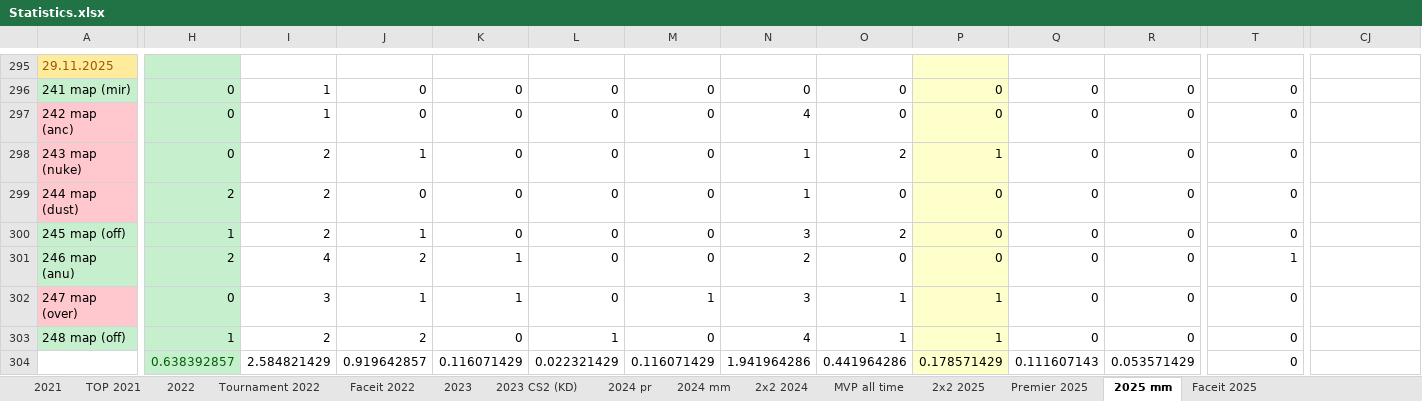
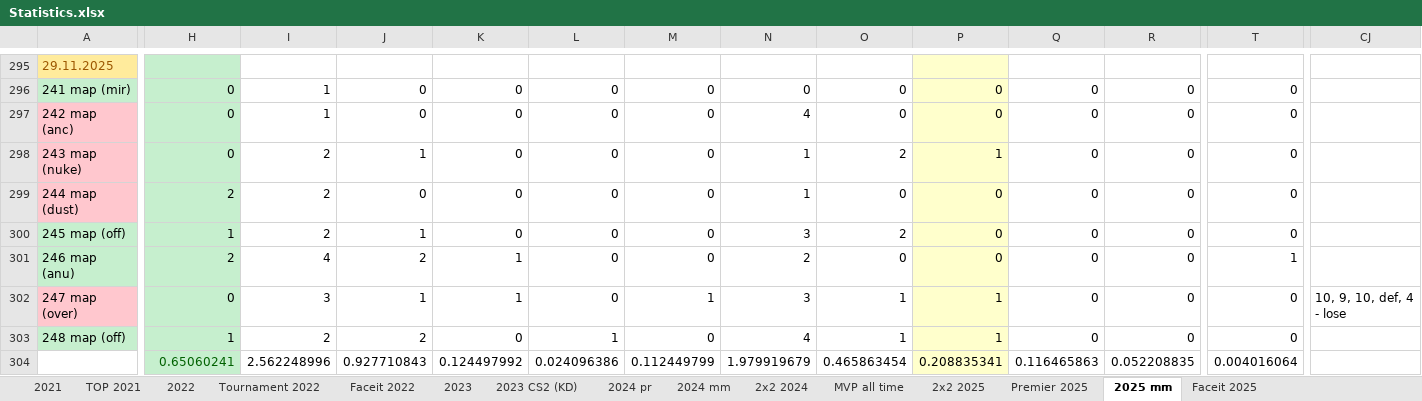
Before and after one commit to Geraque/stats-bot_v2, an Excel workbook: stats-bot_v2-app/src/main/resources/Statistics.xlsx, sheet 2025 mm, drawn as a sheet; only a part is shown, gaps mark what is left out; values as stored, in another font and other column widths than the file's, no borders; the diff covers the shown part only; the diff names each change by its address in the sheet, - before the commit and + after, or states it on an @@ line.

Commit message:
add new games

```diff
--- a/stats-bot_v2-app/src/main/resources/Statistics.xlsx (sheet 2025 mm)
+++ b/stats-bot_v2-app/src/main/resources/Statistics.xlsx (sheet 2025 mm)
-CJ302: (empty)
+CJ302: 10, 9, 10, def, 4 - lose
-H304: 0.638392857
+H304: 0.65060241
-I304: 2.584821429
+I304: 2.562248996
-J304: 0.919642857
+J304: 0.927710843
-K304: 0.116071429
+K304: 0.124497992
-L304: 0.022321429
+L304: 0.024096386
-M304: 0.116071429
+M304: 0.112449799
-N304: 1.941964286
+N304: 1.979919679
-O304: 0.441964286
+O304: 0.465863454
-P304: 0.178571429
+P304: 0.208835341
-Q304: 0.111607143
+Q304: 0.116465863
-R304: 0.053571429
+R304: 0.052208835
-T304: 0
+T304: 0.004016064
```
Also changed, not shown: 24 edited cells elsewhere in this sheet.
